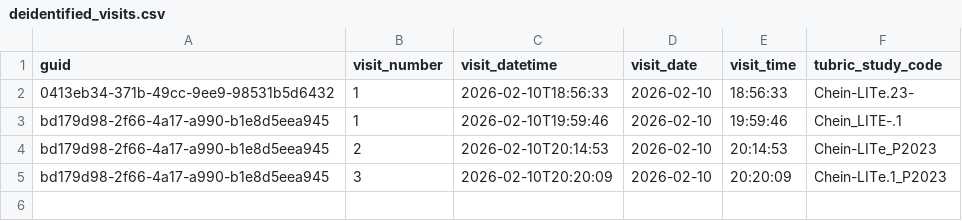
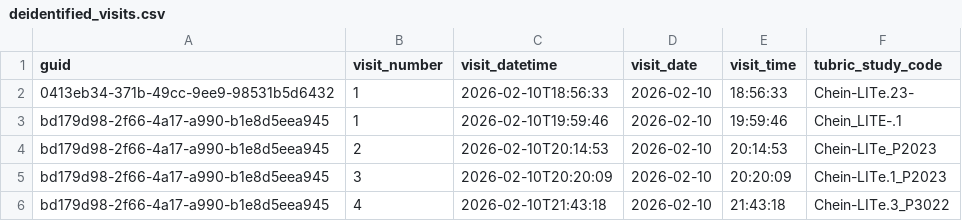
Before and after one commit to dzweben/tubric-kiosk-checkin, a CSV file: db_exports/deidentified_visits.csv, drawn as a sheet; the diff names each change by its address in the sheet, - before the commit and + after, or states it on an @@ line.

Commit message:
TUBRIC de-identified export 2026-02-10 21:43:18

```diff
--- a/db_exports/deidentified_visits.csv
+++ b/db_exports/deidentified_visits.csv
+row 6: bd179d98-2f66-4a17-a990-b1e8d5eea945 | 4 | 2026-02-10T21:43:18 | 2026-02-10 | 21:43:18 | Chein-LITe.3_P3022
```
